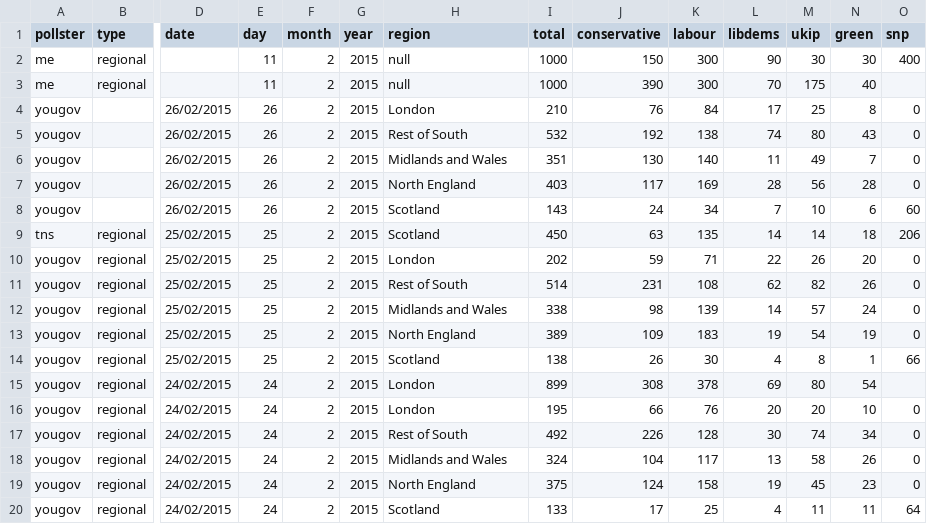
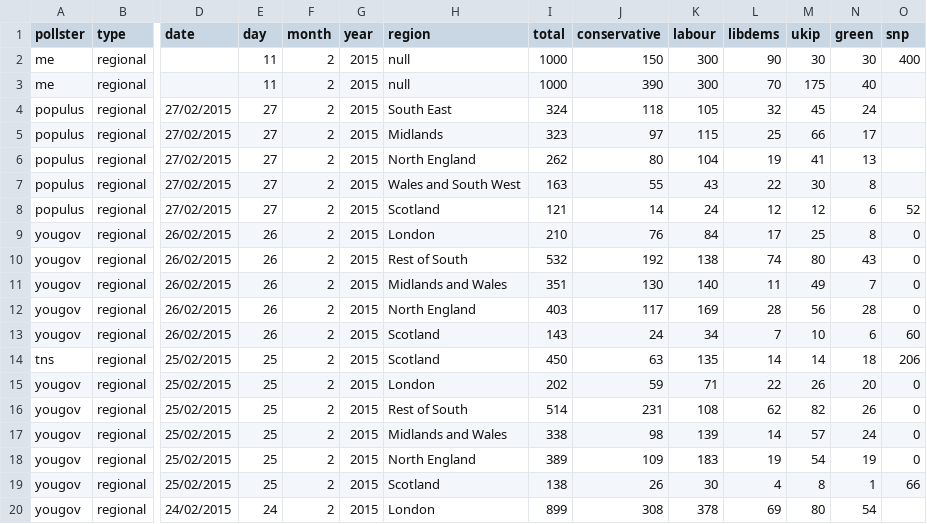
Before and after one commit to principalfish/principalfish.github.io, a CSV file: election2015/data/polls.csv, drawn as a sheet; only a part is shown, gaps mark what is left out; the shorter side is filled out with more unchanged rows; addresses are those after the commit; rows hold the shown columns only; the diff names each change by its address in the sheet, - before the commit and + after, or states it on an @@ line.

Commit message:
feb 27 poll

```diff
--- a/election2015/data/polls.csv
+++ b/election2015/data/polls.csv
+row 4: populus | regional | 27/02/2015 | 27 | 2 | 2015 | South East | 324 | 118 | 105 | 32 | 45 | 24
+row 5: populus | regional | 27/02/2015 | 27 | 2 | 2015 | Midlands | 323 | 97 | 115 | 25 | 66 | 17
+row 6: populus | regional | 27/02/2015 | 27 | 2 | 2015 | North England | 262 | 80 | 104 | 19 | 41 | 13
+row 7: populus | regional | 27/02/2015 | 27 | 2 | 2015 | Wales and South West | 163 | 55 | 43 | 22 | 30 | 8
+row 8: populus | regional | 27/02/2015 | 27 | 2 | 2015 | Scotland | 121 | 14 | 24 | 12 | 12 | 6 | 52
-B9:B13 (type): (empty)
+B9:B13 (type): regional
```
Also changed, not shown: election2015/data/info.csv, election2015/data/nowcast.csv, 28 other files.
